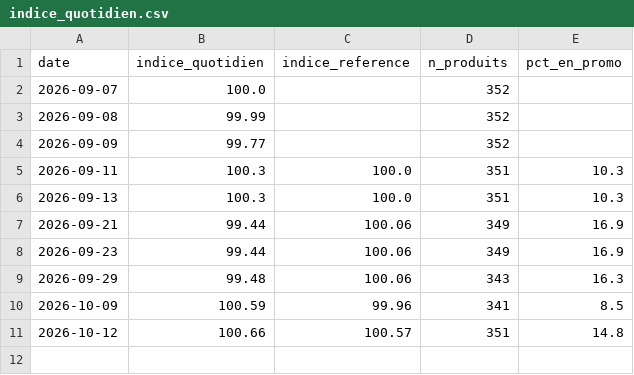
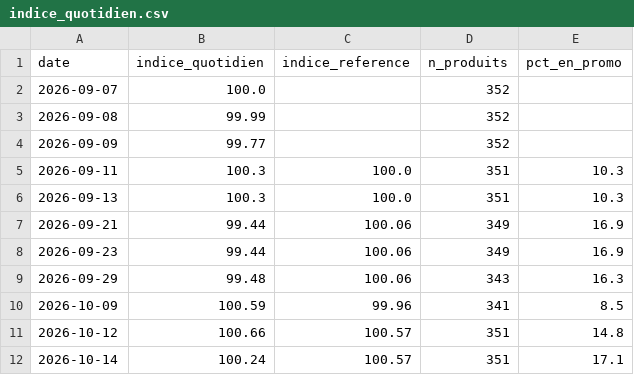
Before and after one commit to yahyaaboufouzia/inflation-project, a CSV file: data/indice_quotidien.csv, drawn as a sheet; the diff names each change by its address in the sheet, - before the commit and + after, or states it on an @@ line.

Commit message:
chore: releve quotidien (14/10/2026)

```diff
--- a/data/indice_quotidien.csv
+++ b/data/indice_quotidien.csv
+row 12: 2026-10-14 | 100.24 | 100.57 | 351 | 17.1
```
Also changed, not shown: 3 other files.
